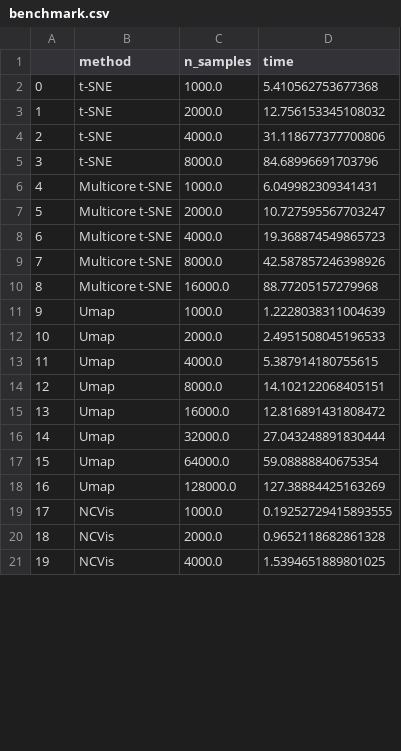
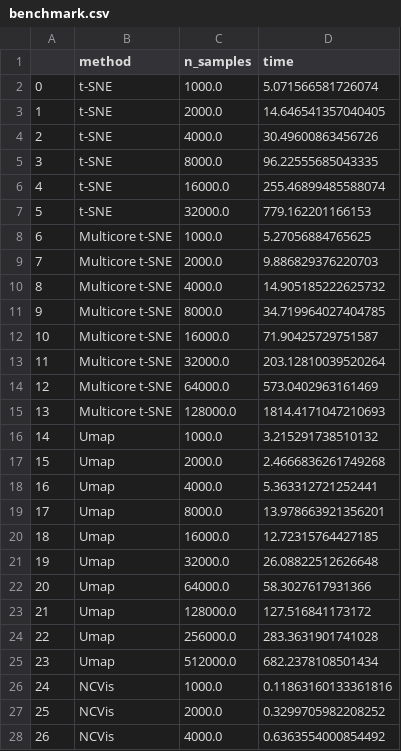
Before and after one commit to stat-ml/ncvis-examples, a CSV file: big-data/benchmark.csv, drawn as a sheet; only a part is shown; addresses are those after the commit; the diff covers the shown part only; the diff names each change by its address in the sheet, - before the commit and + after, or states it on an @@ line.

Commit message:
Updated benchmark

```diff
--- a/big-data/benchmark.csv
+++ b/big-data/benchmark.csv
-D2 (time): 5.410562753677368
+D2 (time): 5.071566581726074
-D3 (time): 12.756153345108032
+D3 (time): 14.646541357040405
-D4 (time): 31.118677377700806
+D4 (time): 30.49600863456726
-D5 (time): 84.68996691703796
+D5 (time): 96.22555685043335
+row 6: 4 | t-SNE | 16000.0 | 255.46899485588074
+row 7: 5 | t-SNE | 32000.0 | 779.162201166153
@@ column A renumbered between rows 8 and 34 @@
-D8 (time): 6.049982309341431
+D8 (time): 5.27056884765625
-D9 (time): 10.727595567703247
+D9 (time): 9.886829376220703
-D10 (time): 19.368874549865723
+D10 (time): 14.905185222625732
-D11 (time): 42.587857246398926
+D11 (time): 34.719964027404785
-D12 (time): 88.77205157279968
+D12 (time): 71.90425729751587
+row 13: 11 | Multicore t-SNE | 32000.0 | 203.12810039520264
+row 14: 12 | Multicore t-SNE | 64000.0 | 573.0402963161469
+row 15: 13 | Multicore t-SNE | 128000.0 | 1814.4171047210693
-D16 (time): 1.2228038311004639
+D16 (time): 3.215291738510132
-D17 (time): 2.4951508045196533
+D17 (time): 2.4666836261749268
-D18 (time): 5.387914180755615
+D18 (time): 5.363312721252441
-D19 (time): 14.102122068405151
+D19 (time): 13.978663921356201
-D20 (time): 12.816891431808472
+D20 (time): 12.72315764427185
-D21 (time): 27.043248891830444
+D21 (time): 26.08822512626648
-D22 (time): 59.08888840675354
+D22 (time): 58.3027617931366
-D23 (time): 127.38884425163269
+D23 (time): 127.516841173172
+row 24: 22 | Umap | 256000.0 | 283.3631901741028
+row 25: 23 | Umap | 512000.0 | 682.2378108501434
-D26 (time): 0.19252729415893555
+D26 (time): 0.11863160133361816
-D27 (time): 0.9652118682861328
+D27 (time): 0.3299705982208252
-D28 (time): 1.5394651889801025
+D28 (time): 0.6363554000854492
```
Also changed, not shown: 2 added rows and 6 edited cells elsewhere in this file, 2 other files.
